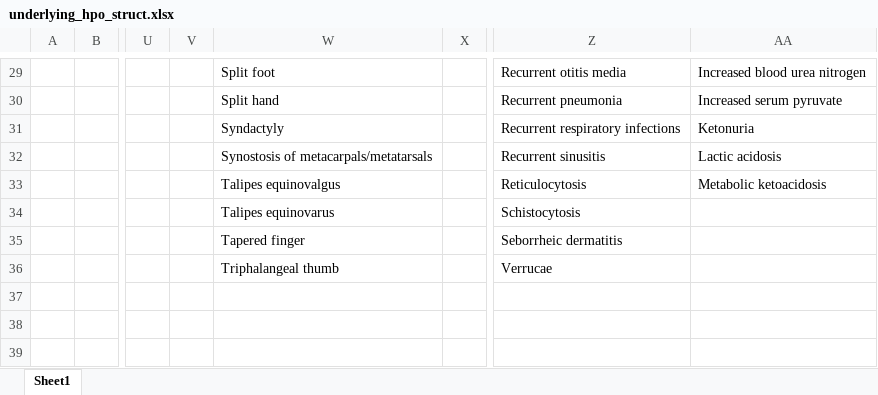
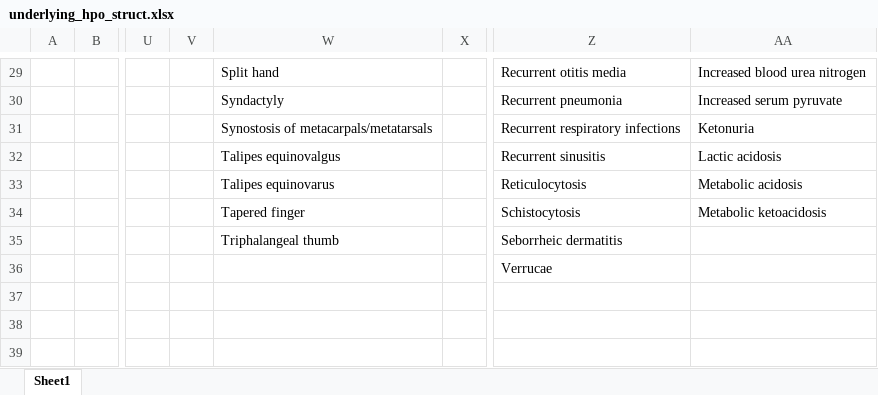
Before and after one commit to aryanafar/fabric-internship, an Excel workbook: underlying_hpo_struct.xlsx, sheet Sheet1, drawn as a sheet; only a part is shown, gaps mark what is left out; values as stored, in another font and other column widths than the file's, no borders; charts and pictures not drawn; the diff covers the shown part only; the diff names each change by its address in the sheet, - before the commit and + after, or states it on an @@ line.

```diff
--- a/underlying_hpo_struct.xlsx (sheet Sheet1)
+++ b/underlying_hpo_struct.xlsx (sheet Sheet1)
-W29: Split foot
+W29: Split hand
-W30: Split hand
+W30: Syndactyly
-W31: Syndactyly
+W31: Synostosis of metacarpals/metatarsals
-W32: Synostosis of metacarpals/metatarsals
+W32: Talipes equinovalgus
-W33: Talipes equinovalgus
+W33: Talipes equinovarus
-AA33: Metabolic ketoacidosis
+AA33: Metabolic acidosis
-W34: Talipes equinovarus
+W34: Tapered finger
-AA34: (empty)
+AA34: Metabolic ketoacidosis
-W35: Tapered finger
+W35: Triphalangeal thumb
-W36: Triphalangeal thumb
+W36: (empty)
```
Also changed, not shown: 28 edited cells elsewhere in this sheet.
